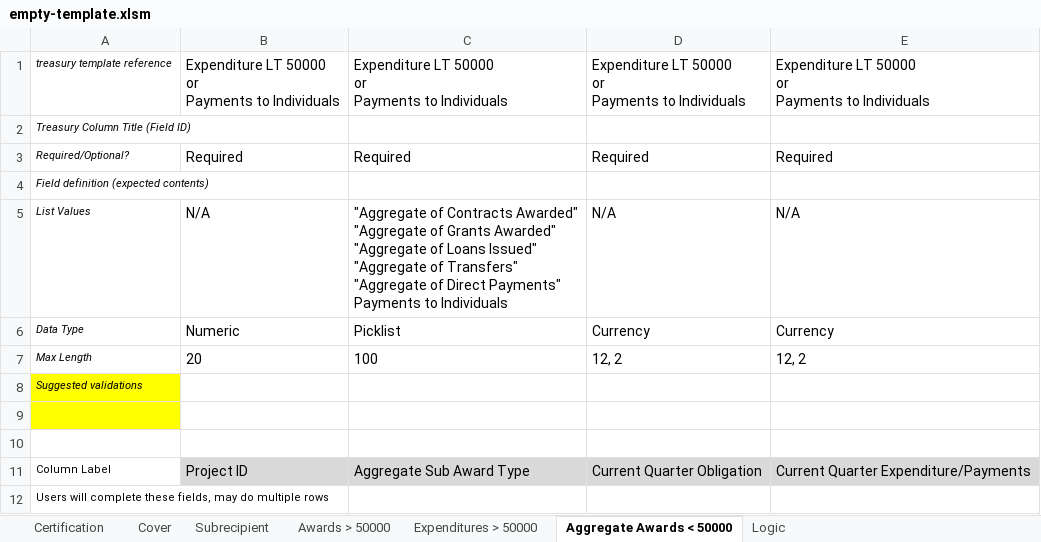
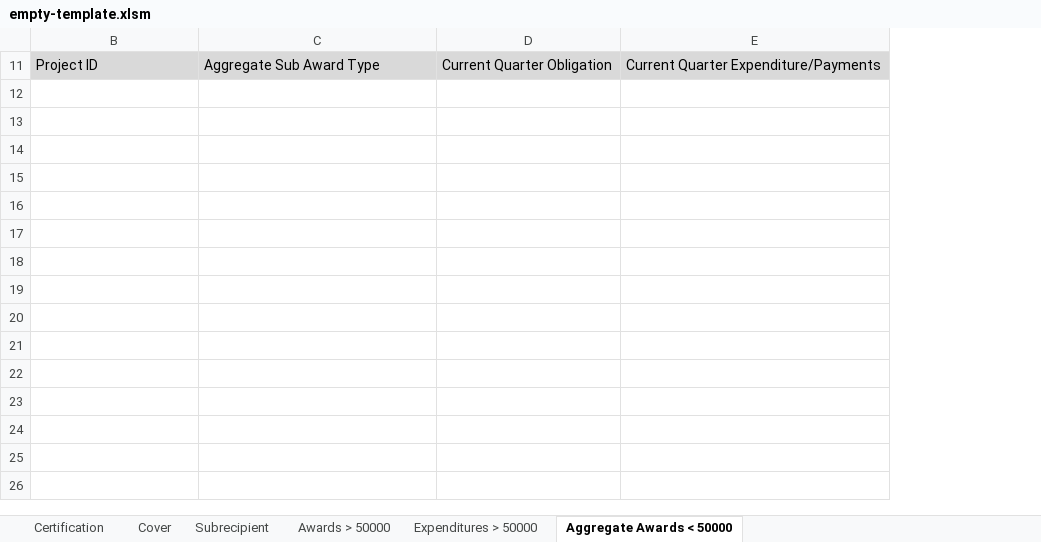
Before and after one commit to usdigitalresponse/arpa-reporter, an Excel workbook: src/server/data/empty-template.xlsm, sheet Aggregate Awards < 50000, drawn as a sheet; values as stored, in another font and other column widths than the file's, no borders; conditional formats not drawn; ↵ is a line break in a cell; the diff names each change by its address in the sheet, - before the commit and + after, or states it on an @@ line.

Commit message:
Update input template: v20220329

```diff
--- a/src/server/data/empty-template.xlsm (sheet Aggregate Awards < 50000)
+++ b/src/server/data/empty-template.xlsm (sheet Aggregate Awards < 50000)
@@ sheet tab hidden: Logic @@
@@ column A hidden, rows 11-12: Column Label | Users will complete these fields, may do multiple rows @@
-row 1: treasury template reference | Expenditure LT 50000 ↵ or ↵ Payments to Individuals | Expenditure LT 50000 ↵ or ↵ Payments to Individuals | Expenditure LT 50000 ↵ or ↵ Payments to Individuals | Expenditure LT 50000 ↵ or ↵ Payments to Individuals
-row 2: Treasury Column Title (Field ID)
-row 3: Required/Optional? | Required | Required | Required | Required
-row 4: Field definition (expected contents)
-row 5: List Values | N/A | "Aggregate of Contracts Awarded" ↵ "Aggregate of Grants Awarded" ↵ "Aggregate of Loans Issued" ↵ "Aggregate of Transfers" ↵ "Aggregate of Direct Payments" ↵ Payments to Individuals | N/A | N/A
-row 6: Data Type | Numeric | Picklist | Currency | Currency
-row 7: Max Length | 20 | 100 | 12, 2 | 12, 2
-row 8: Suggested validations
-row 9: (empty)
-row 10: (empty)
```
Also changed, not shown: sheet Awards > 50000, charts or pictures.
